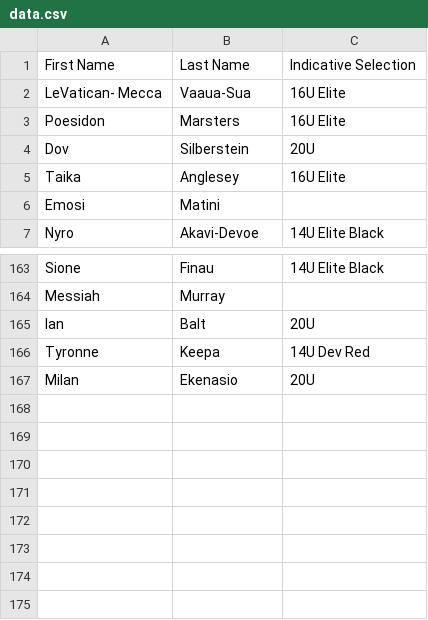
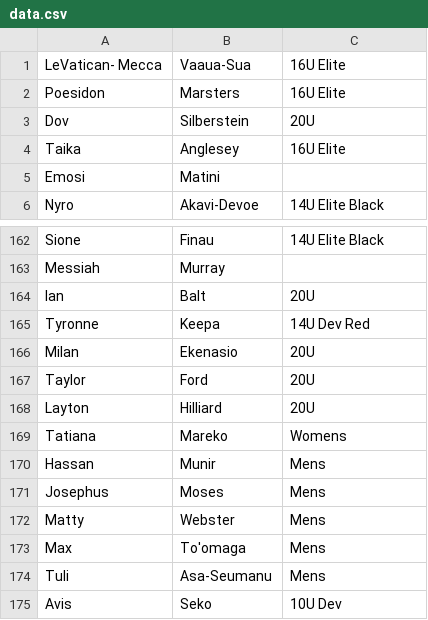
Before and after one commit to limonza/te-tai-hou-teams-2025, a CSV file: data.csv, drawn as a sheet; only a part is shown, gaps mark what is left out; removed rows and columns are numbered as before the commit, all else as after; the diff names each change by its address in the sheet, - before the commit and + after, or states it on an @@ line.

Commit message:
Add files via upload

```diff
--- a/data.csv
+++ b/data.csv
-row 1: First Name | Last Name | Indicative Selection
+row 167: Taylor | Ford | 20U
+row 168: Layton | Hilliard | 20U
+row 169: Tatiana | Mareko | Womens
+row 170: Hassan | Munir | Mens
+row 171: Josephus | Moses | Mens
+row 172: Matty | Webster | Mens
+row 173: Max | To'omaga | Mens
+row 174: Tuli | Asa-Seumanu | Mens
+row 175: Avis | Seko | 10U Dev
```
